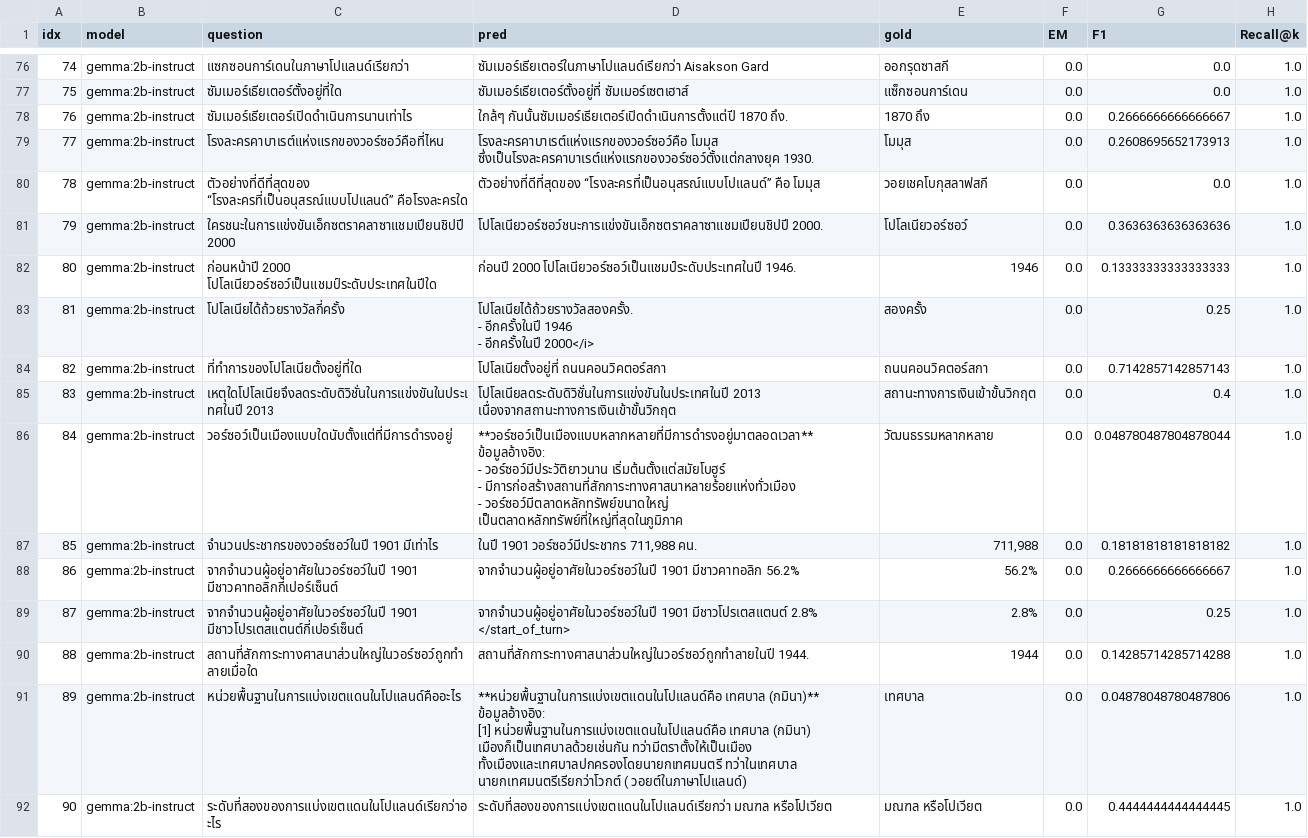
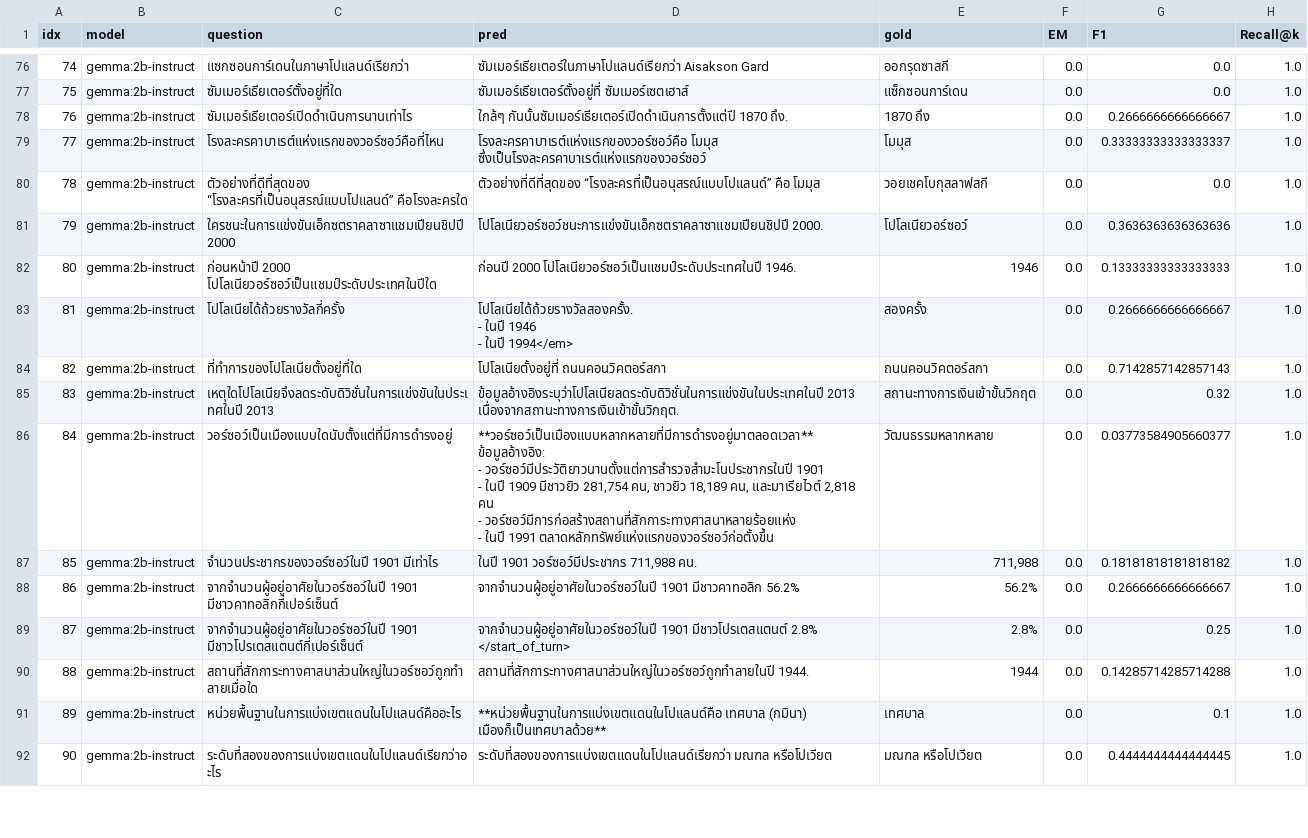
Before and after one commit to Mirrorsan/RAG_Bench, a CSV file: runs/results_gemma_2b-instruct.csv, drawn as a sheet; only a part is shown, gaps mark what is left out; the diff covers the shown part only.

```diff
--- a/runs/results_gemma_2b-instruct.csv
+++ b/runs/results_gemma_2b-instruct.csv
@@ -111,3 +102,3 @@ idx,model,question,pred,gold,EM,F1,Recall@k
 76,gemma:2b-instruct,ซัมเมอร์เธียเตอร์เปิดดำเนินการนานเท่าไร,ใกล้ๆ กันนั้นซัมเมอร์เธียเตอร์เปิดดำเนินการตั้งแต่ปี 1870 ถึง.,1870 ถึง,0.0,0.2666666666666667,1.0
-77,gemma:2b-instruct,โรงละครคาบาเรต์แห่งแรกของวอร์ซอว์คือที่ไหน,โรงละครคาบาเรต์แห่งแรกของวอร์ซอว์คือ โมมุส ซึ่งเป็นโรงละครคาบาเรต์แห่งแรกของวอร์ซอว์ตั้งแต่กลางยุค 1930.,โมมุส,0.0,0.2608695652173913,1.0
+77,gemma:2b-instruct,โรงละครคาบาเรต์แห่งแรกของวอร์ซอว์คือที่ไหน,โรงละครคาบาเรต์แห่งแรกของวอร์ซอว์คือ โมมุส ซึ่งเป็นโรงละครคาบาเรต์แห่งแรกของวอร์ซอว์,โมมุส,0.0,0.33333333333333337,1.0
 78,gemma:2b-instruct,ตัวอย่างที่ดีที่สุดของ “โรงละครที่เป็นอนุสรณ์แบบโปแลนด์” คือโรงละครใด,ตัวอย่างที่ดีที่สุดของ “โรงละครที่เป็นอนุสรณ์แบบโปแลนด์” คือ โมมุส,วอยเชคโบกุสลาฟสกี,0.0,0.0,1.0
@@ -115,13 +106,15 @@ idx,model,question,pred,gold,EM,F1,Recall@k
 80,gemma:2b-instruct,ก่อนหน้าปี 2000 โปโลเนียวอร์ซอว์เป็นแชมป์ระดับประเทศในปีใด,ก่อนปี 2000 โปโลเนียวอร์ซอว์เป็นแชมป์ระดับประเทศในปี 1946.,1946,0.0,0.13333333333333333,1.0
-81,gemma:2b-instruct,โปโลเนียได้ถ้วยรางวัลกี่ครั้ง,"โปโลเนียได้ถ้วยรางวัลสองครั้ง.
-- อีกครั้งในปี 1946
-- อีกครั้งในปี 2000</i>",สองครั้ง,0.0,0.25,1.0
+81,gemma:2b-instruct,โปโลเนียได้ถ้วยรางวัลกี่ครั้ง,"โปโลเนียได้ถ้วยรางวัลสองครั้ง.
+
+- ในปี 1946
+- ในปี 1994</em>",สองครั้ง,0.0,0.2666666666666667,1.0
 82,gemma:2b-instruct,ที่ทำการของโปโลเนียตั้งอยู่ที่ใด,โปโลเนียตั้งอยู่ที่ ถนนคอนวิคตอร์สกา,ถนนคอนวิคตอร์สกา,0.0,0.7142857142857143,1.0
-83,gemma:2b-instruct,เหตุใดโปโลเนียจึงลดระดับดิวิชั่นในการแข่งขันในประเทศในปี 2013,โปโลเนียลดระดับดิวิชั่นในการแข่งขันในประเทศในปี 2013 เนื่องจากสถานะทางการเงินเข้าขั้นวิกฤต,สถานะทางการเงินเข้าขั้นวิกฤต,0.0,0.4,1.0
-84,gemma:2b-instruct,วอร์ซอว์เป็นเมืองแบบใดนับตั้งแต่ที่มีการดำรงอยู่,"**วอร์ซอว์เป็นเมืองแบบหลากหลายที่มีการดำรงอยู่มาตลอดเวลา**
-
-ข้อมูลอ้างอิง:
-- วอร์ซอว์มีประวัติยาวนาน  เริ่มต้นตั้งแต่สมัยโบฮูร์
-- มีการก่อสร้างสถานที่สักการะทางศาสนาหลายร้อยแห่งทั่วเมือง
-- วอร์ซอว์มีตลาดหลักทรัพย์ขนาดใหญ่  เป็นตลาดหลักทรัพย์ที่ใหญ่ที่สุดในภูมิภาค",วัฒนธรรมหลากหลาย,0.0,0.048780487804878044,1.0
+83,gemma:2b-instruct,เหตุใดโปโลเนียจึงลดระดับดิวิชั่นในการแข่งขันในประเทศในปี 2013,ข้อมูลอ้างอิงระบุว่าโปโลเนียลดระดับดิวิชั่นในการแข่งขันในประเทศในปี 2013 เนื่องจากสถานะทางการเงินเข้าขั้นวิกฤต.,สถานะทางการเงินเข้าขั้นวิกฤต,0.0,0.32,1.0
+84,gemma:2b-instruct,วอร์ซอว์เป็นเมืองแบบใดนับตั้งแต่ที่มีการดำรงอยู่,"**วอร์ซอว์เป็นเมืองแบบหลากหลายที่มีการดำรงอยู่มาตลอดเวลา**
+
+ข้อมูลอ้างอิง:
+- วอร์ซอว์มีประวัติยาวนานตั้งแต่การสำรวจสำมะโนประชากรในปี 1901
+- ในปี 1909 มีชาวยิว 281,754 คน, ชาวยิว 18,189 คน, และมาเรียไวต์ 2,818 คน
+- วอร์ซอว์มีการก่อสร้างสถานที่สักการะทางศาสนาหลายร้อยแห่ง
+- ในปี 1991 ตลาดหลักทรัพย์แห่งแรกของวอร์ซอว์ก่อตั้งขึ้น",วัฒนธรรมหลากหลาย,0.0,0.03773584905660377,1.0
 85,gemma:2b-instruct,จำนวนประชากรของวอร์ซอว์ในปี 1901 มีเท่าไร,"ในปี 1901 วอร์ซอว์มีประชากร 711,988 คน.","711,988",0.0,0.18181818181818182,1.0
@@ -131,6 +124,3 @@ idx,model,question,pred,gold,EM,F1,Recall@k
 88,gemma:2b-instruct,สถานที่สักการะทางศาสนาส่วนใหญ่ในวอร์ซอว์ถูกทำลายเมื่อใด,สถานที่สักการะทางศาสนาส่วนใหญ่ในวอร์ซอว์ถูกทำลายในปี 1944.,1944,0.0,0.14285714285714288,1.0
-89,gemma:2b-instruct,หน่วยพื้นฐานในการแบ่งเขตแดนในโปแลนด์คืออะไร,"**หน่วยพื้นฐานในการแบ่งเขตแดนในโปแลนด์คือ เทศบาล (กมินา)**
-
-ข้อมูลอ้างอิง:
-[1] หน่วยพื้นฐานในการแบ่งเขตแดนในโปแลนด์คือ เทศบาล (กมินา) เมืองก็เป็นเทศบาลด้วยเช่นกัน  ทว่ามีตราตั้งให้เป็นเมือง ทั้งเมืองและเทศบาลปกครองโดยนายกเทศมนตรี  ทว่าในเทศบาล  นายกเทศมนตรีเรียกว่าโวกต์ (  วอยต์ในภาษาโปแลนด์)",เทศบาล,0.0,0.04878048780487806,1.0
+89,gemma:2b-instruct,หน่วยพื้นฐานในการแบ่งเขตแดนในโปแลนด์คืออะไร,**หน่วยพื้นฐานในการแบ่งเขตแดนในโปแลนด์คือ เทศบาล (กมินา) เมืองก็เป็นเทศบาลด้วย**,เทศบาล,0.0,0.1,1.0
 90,gemma:2b-instruct,ระดับที่สองของการแบ่งเขตแดนในโปแลนด์เรียกว่าอะไร,ระดับที่สองของการแบ่งเขตแดนในโปแลนด์เรียกว่า มณฑล หรือโปเวียต,มณฑล หรือโปเวียต,0.0,0.4444444444444445,1.0
```
Also changed, not shown: 126 edited cells elsewhere in this file, runs/results_llama3.2_1b.csv, 1 other file.
